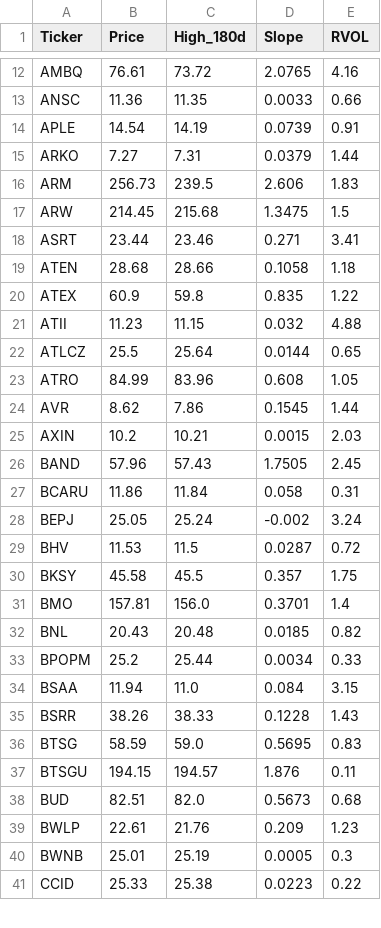
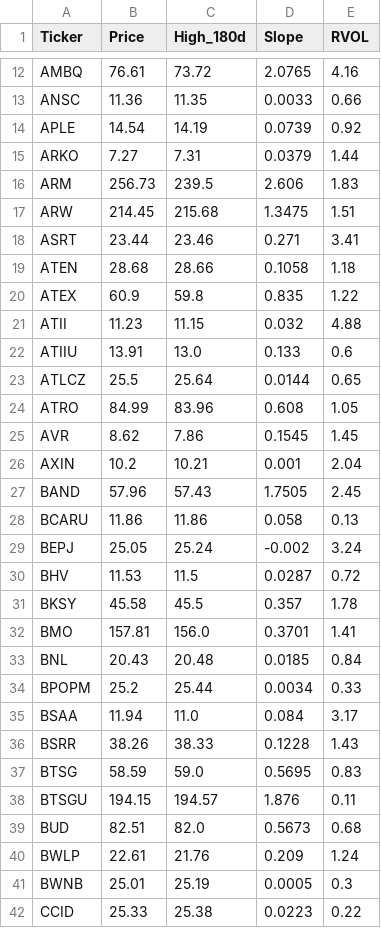
Before and after one commit to akshatsirohiya-arch/my-investment-ai, a CSV file: daily_watchlist.csv, drawn as a sheet; only a part is shown, gaps mark what is left out; the diff covers the shown part only.

```diff
--- a/daily_watchlist.csv
+++ b/daily_watchlist.csv
@@ -13,6 +13,6 @@ AMBQ,76.61,73.72,2.0765,4.16
 ANSC,11.36,11.35,0.0033,0.66
-APLE,14.54,14.19,0.0739,0.91
+APLE,14.54,14.19,0.0739,0.92
 ARKO,7.27,7.31,0.0379,1.44
 ARM,256.73,239.5,2.606,1.83
-ARW,214.45,215.68,1.3475,1.5
+ARW,214.45,215.68,1.3475,1.51
 ASRT,23.44,23.46,0.271,3.41
@@ -21,15 +21,16 @@ ATEX,60.9,59.8,0.835,1.22
 ATII,11.23,11.15,0.032,4.88
+ATIIU,13.91,13.0,0.133,0.6
 ATLCZ,25.5,25.64,0.0144,0.65
 ATRO,84.99,83.96,0.608,1.05
-AVR,8.62,7.86,0.1545,1.44
-AXIN,10.2,10.21,0.0015,2.03
+AVR,8.62,7.86,0.1545,1.45
+AXIN,10.2,10.21,0.001,2.04
 BAND,57.96,57.43,1.7505,2.45
-BCARU,11.86,11.84,0.058,0.31
+BCARU,11.86,11.86,0.058,0.13
 BEPJ,25.05,25.24,-0.002,3.24
 BHV,11.53,11.5,0.0287,0.72
-BKSY,45.58,45.5,0.357,1.75
-BMO,157.81,156.0,0.3701,1.4
-BNL,20.43,20.48,0.0185,0.82
+BKSY,45.58,45.5,0.357,1.78
+BMO,157.81,156.0,0.3701,1.41
+BNL,20.43,20.48,0.0185,0.84
 BPOPM,25.2,25.44,0.0034,0.33
-BSAA,11.94,11.0,0.084,3.15
+BSAA,11.94,11.0,0.084,3.17
 BSRR,38.26,38.33,0.1228,1.43
@@ -38,3 +39,3 @@ BTSGU,194.15,194.57,1.876,0.11
 BUD,82.51,82.0,0.5673,0.68
-BWLP,22.61,21.76,0.209,1.23
+BWLP,22.61,21.76,0.209,1.24
 BWNB,25.01,25.19,0.0005,0.3
```
Also changed, not shown: 8 added rows, 4 removed rows and 80 edited cells elsewhere in this file.
